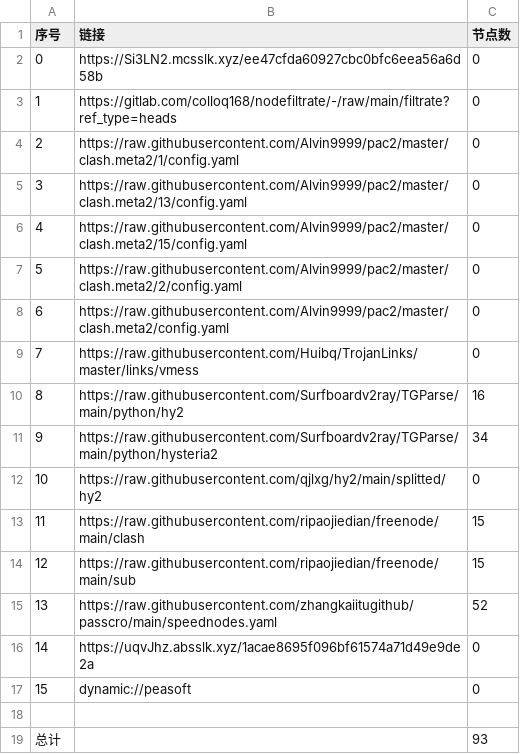
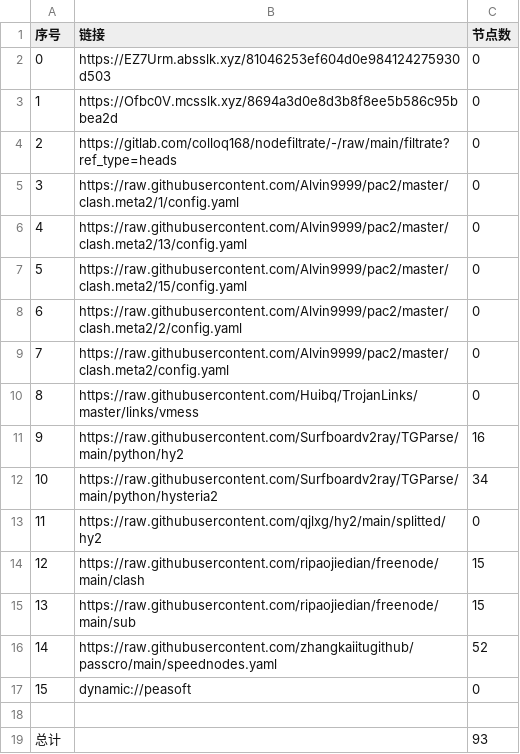
Before and after one commit to jianwu-zhao/NoMoreWalls, a CSV file: list_result.csv, drawn as a sheet; removed rows and columns are numbered as before the commit, all else as after; the diff names each change by its address in the sheet, - before the commit and + after, or states it on an @@ line.

```diff
--- a/list_result.csv
+++ b/list_result.csv
+row 2: 0 | https://EZ7Urm.absslk.xyz/81046253ef604d0e984124275930d503 | 0
@@ column A (序号) renumbered between rows 3 and 16 @@
-B3 (链接): https://Si3LN2.mcsslk.xyz/ee47cfda60927cbc0bfc6eea56a6d58b
+B3 (链接): https://Ofbc0V.mcsslk.xyz/8694a3d0e8d3b8f8ee5b586c95bbea2d
-row 16: 14 | https://uqvJhz.absslk.xyz/1acae8695f096bf61574a71d49e9de2a | 0
```
Also changed, not shown: 22 other files.
